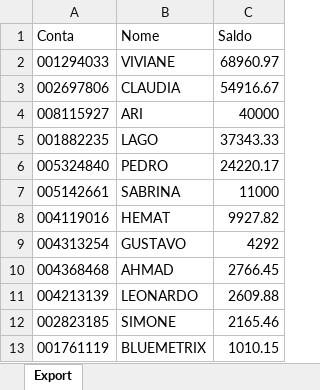
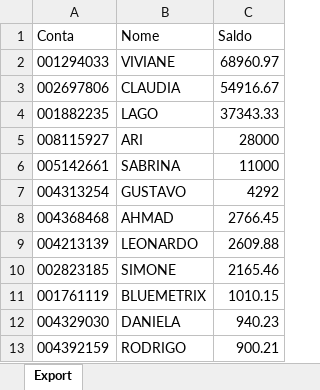
Before and after one commit to bluemetrixgit/Mesa_de_operacao, an Excel workbook: Saldo.xlsx, sheet Export, drawn as a sheet; only a part is shown; the shorter side is filled out with more unchanged rows; values as stored, in another font and other column widths than the file's, no borders; removed rows and columns are numbered as before the commit, all else as after; the diff names each change by its address in the sheet, - before the commit and + after, or states it on an @@ line.

Commit message:
Add files via upload

```diff
--- a/Saldo.xlsx (sheet Export)
+++ b/Saldo.xlsx (sheet Export)
-row 4: 008115927 | ARI | 40000
-row 6: 005324840 | PEDRO | 24220.17
+row 5: 008115927 | ARI | 28000
-row 8: 004119016 | HEMAT | 9927.82
```
